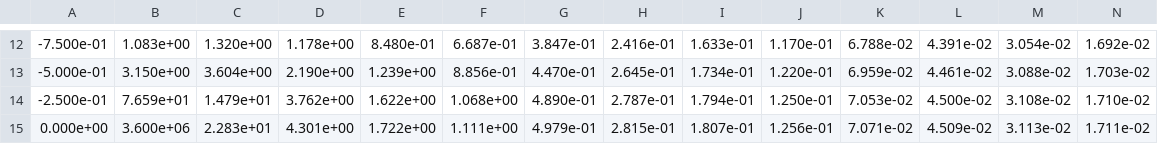
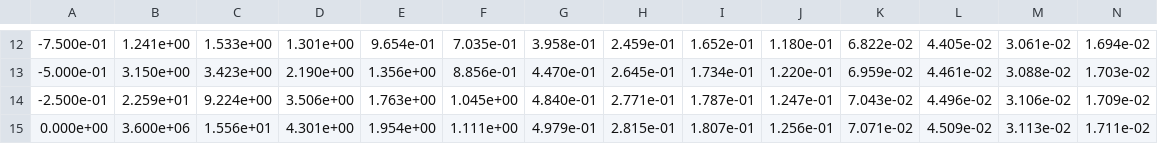
Before and after one commit to engerlab/brachyutils, a CSV file: admin/constants/TG43_Parameter_Data/GenericHDR/brachyutils_along_away.csv, drawn as a sheet; only a part is shown, gaps mark what is left out; the diff covers the shown part only; the diff names each change by its address in the sheet, - before the commit and + after, or states it on an @@ line.

```diff
--- a/admin/constants/TG43_Parameter_Data/GenericHDR/brachyutils_along_away.csv
+++ b/admin/constants/TG43_Parameter_Data/GenericHDR/brachyutils_along_away.csv
-B12: 1.083e+00
+B12: 1.241e+00
-C12: 1.320e+00
+C12: 1.533e+00
-D12: 1.178e+00
+D12: 1.301e+00
-E12: 8.480e-01
+E12: 9.654e-01
-F12: 6.687e-01
+F12: 7.035e-01
-G12: 3.847e-01
+G12: 3.958e-01
-H12: 2.416e-01
+H12: 2.459e-01
-I12: 1.633e-01
+I12: 1.652e-01
-J12: 1.170e-01
+J12: 1.180e-01
-K12: 6.788e-02
+K12: 6.822e-02
-L12: 4.391e-02
+L12: 4.405e-02
-M12: 3.054e-02
+M12: 3.061e-02
-N12: 1.692e-02
+N12: 1.694e-02
-C13: 3.604e+00
+C13: 3.423e+00
-E13: 1.239e+00
+E13: 1.356e+00
-B14: 7.659e+01
+B14: 2.259e+01
-C14: 1.479e+01
+C14: 9.224e+00
-D14: 3.762e+00
+D14: 3.506e+00
-E14: 1.622e+00
+E14: 1.763e+00
-F14: 1.068e+00
+F14: 1.045e+00
-G14: 4.890e-01
+G14: 4.840e-01
-H14: 2.787e-01
+H14: 2.771e-01
-I14: 1.794e-01
+I14: 1.787e-01
-J14: 1.250e-01
+J14: 1.247e-01
-K14: 7.053e-02
+K14: 7.043e-02
-L14: 4.500e-02
+L14: 4.496e-02
-M14: 3.108e-02
+M14: 3.106e-02
-N14: 1.710e-02
+N14: 1.709e-02
-C15: 2.283e+01
+C15: 1.556e+01
-E15: 1.722e+00
+E15: 1.954e+00
```
Also changed, not shown: 69 edited cells elsewhere in this file, 1 other file.
